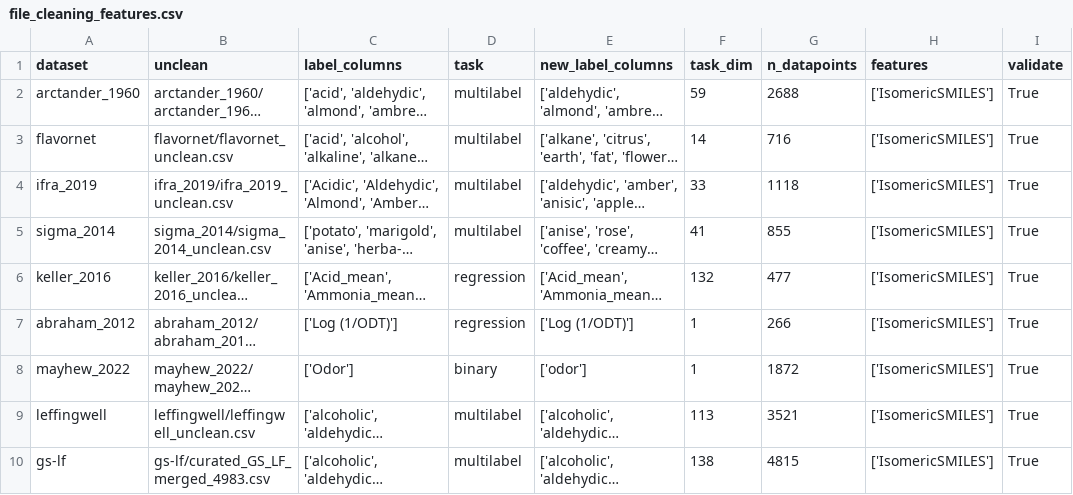
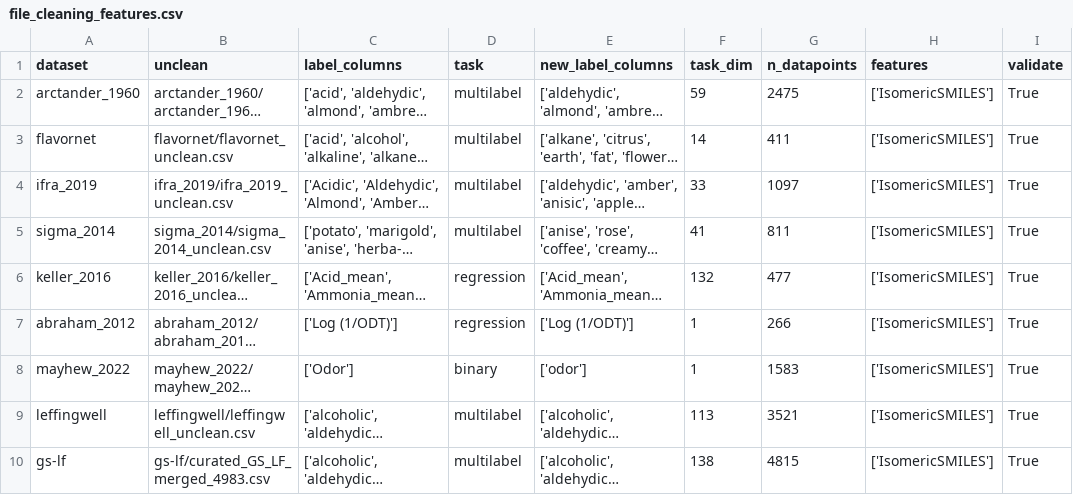
Before and after one commit to chemcognition-lab/dreamix, a CSV file: datasets/file_cleaning_features.csv, drawn as a sheet; only a part is shown; long unchanged cells end in …; the diff names each change by its address in the sheet, - before the commit and + after, or states it on an @@ line.

Commit message:
Remove SMILES with all-zero labels

```diff
--- a/datasets/file_cleaning_features.csv
+++ b/datasets/file_cleaning_features.csv
-G2 (n_datapoints): 2688
+G2 (n_datapoints): 2475
-G3 (n_datapoints): 716
+G3 (n_datapoints): 411
-G4 (n_datapoints): 1118
+G4 (n_datapoints): 1097
-G5 (n_datapoints): 855
+G5 (n_datapoints): 811
-G8 (n_datapoints): 1872
+G8 (n_datapoints): 1583
```
Also changed, not shown: 17 other files.
